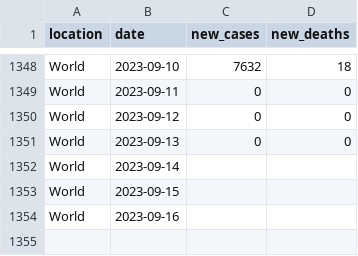
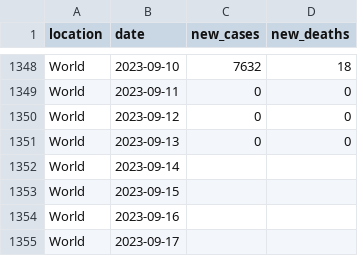
Before and after one commit to paldhous/owid-covid, a CSV file: covid_owid.csv, drawn as a sheet; only a part is shown, gaps mark what is left out.

```diff
--- a/covid_owid.csv
+++ b/covid_owid.csv
@@ -1354 +1354,2 @@ World,2023-09-15,,
 World,2023-09-16,,
+World,2023-09-17,,
```
